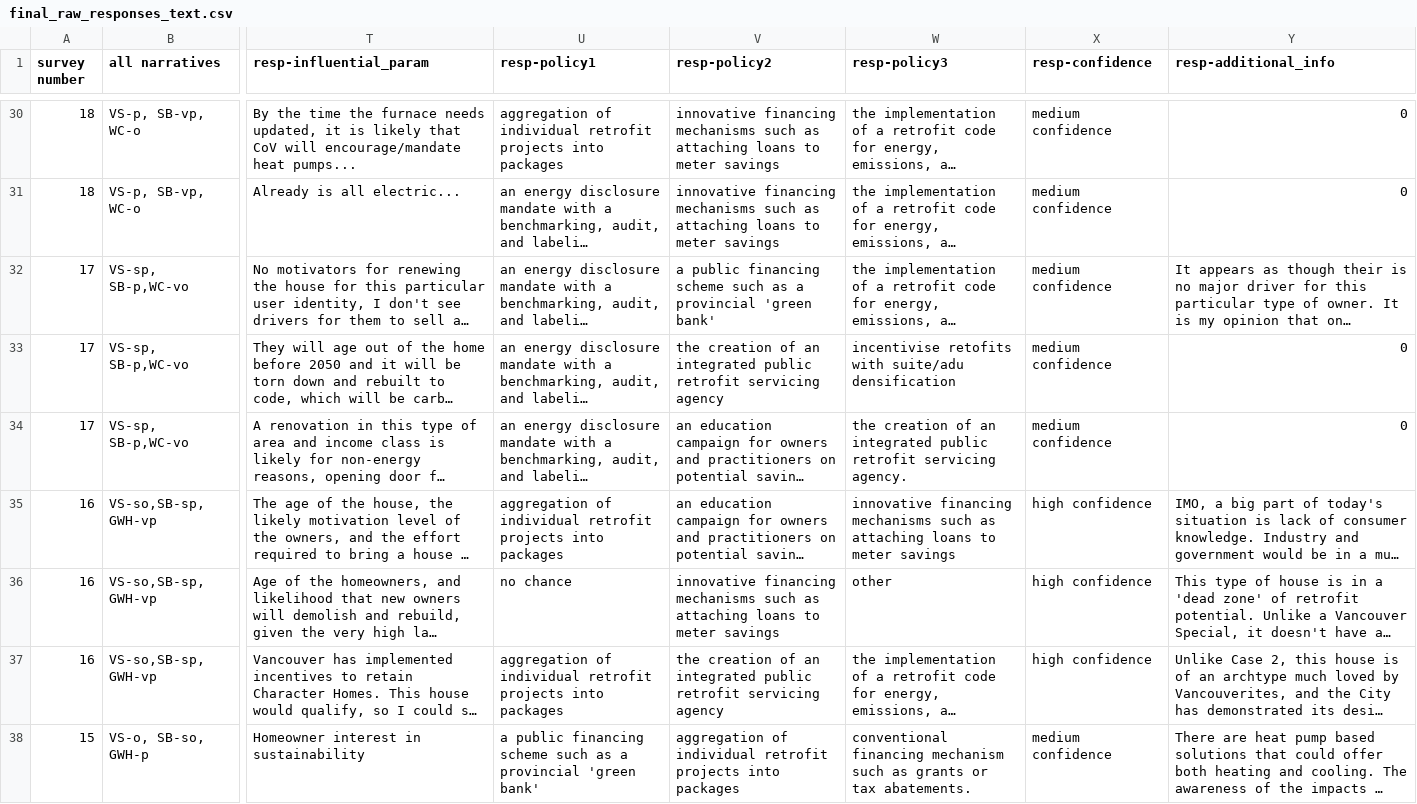
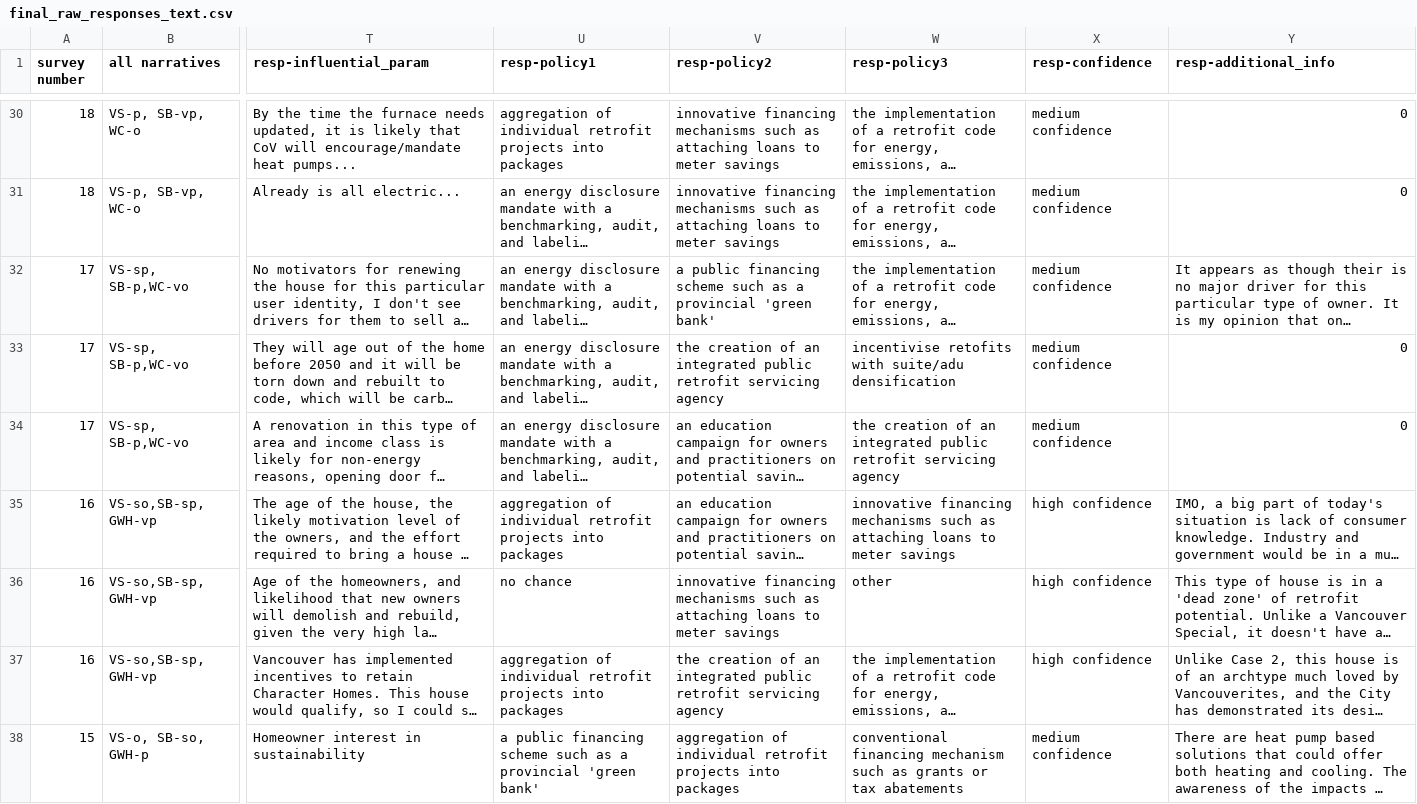
Before and after one commit to justinfmccarty/forcolab, a CSV file: vrs/final/final_raw_responses_text.csv, drawn as a sheet; only a part is shown, gaps mark what is left out; long unchanged cells end in …; the diff covers the shown part only; the diff names each change by its address in the sheet, - before the commit and + after, or states it on an @@ line.

Commit message:
Update final_raw_responses_text.csv

```diff
--- a/vrs/final/final_raw_responses_text.csv
+++ b/vrs/final/final_raw_responses_text.csv
-W34 (resp-policy3): …retrofit servicing agency.
+W34 (resp-policy3): …retrofit servicing agency
-W38 (resp-policy3): …or tax abatements.
+W38 (resp-policy3): …or tax abatements
```
Also changed, not shown: 11 edited cells elsewhere in this file.
